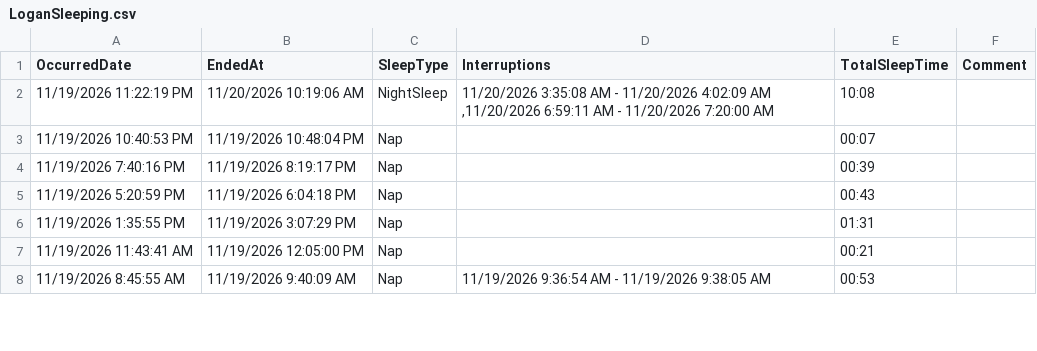
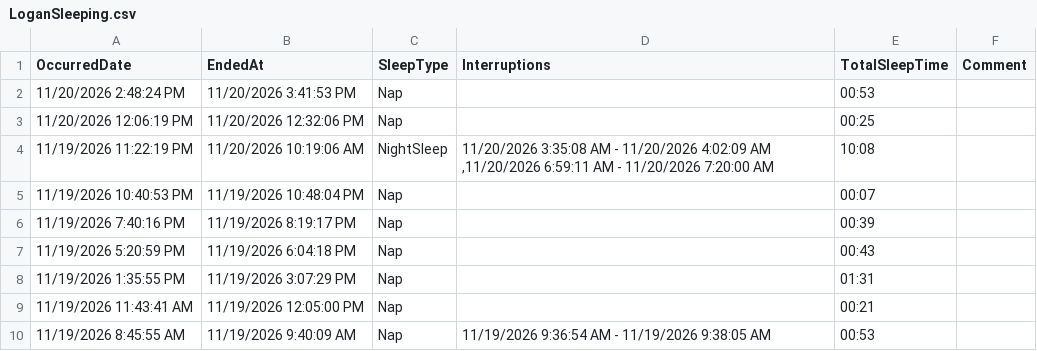
Before and after one commit to khyche-ops/Logan-Dashboard, a CSV file: LoganSleeping.csv, drawn as a sheet; only a part is shown; the diff names each change by its address in the sheet, - before the commit and + after, or states it on an @@ line.

Commit message:
Update LoganSleeping.csv from ParentLove

```diff
--- a/LoganSleeping.csv
+++ b/LoganSleeping.csv
+row 2: 11/20/2026 2:48:24 PM | 11/20/2026 3:41:53 PM | Nap |  | 00:53
+row 3: 11/20/2026 12:06:19 PM | 11/20/2026 12:32:06 PM | Nap |  | 00:25
```
